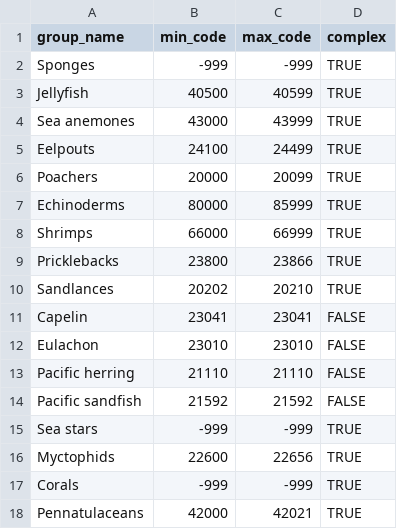
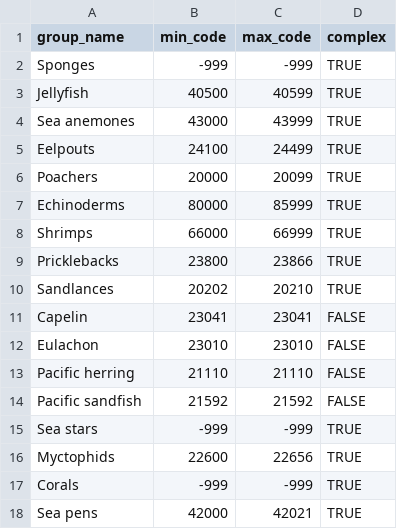
Before and after one commit to afsc-gap-products/esrindex, a CSV file: assets/species_groups.csv, drawn as a sheet.

```diff
--- a/assets/species_groups.csv
+++ b/assets/species_groups.csv
@@ -17,2 +17,2 @@
 "Corals",-999,-999,TRUE
-"Pennatulaceans",42000,42021,TRUE
+"Sea pens",42000,42021,TRUE
```
Also changed, not shown: plots/AI/AI_indicator_table.csv, plots/GOA/GOA_indicator_table.csv, 56 other files.
